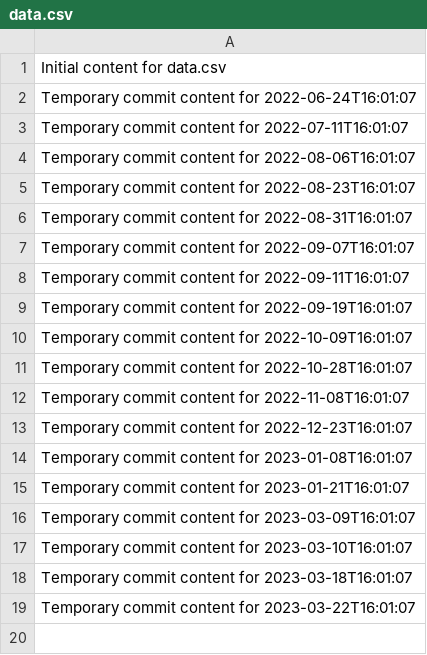
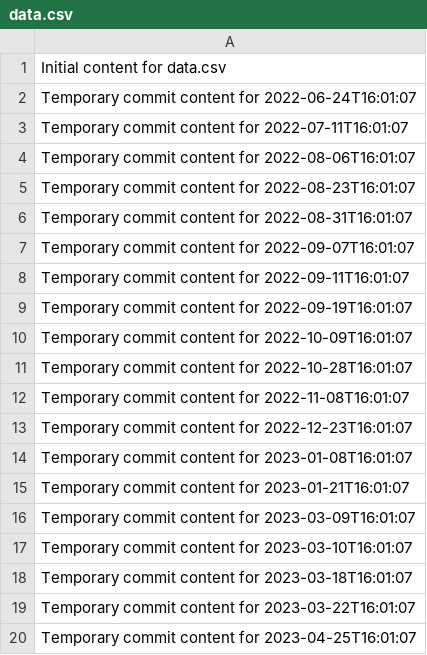
Before and after one commit to Leodin/omega-157-i, a CSV file: data.csv, drawn as a sheet.

```diff
--- a/data.csv
+++ b/data.csv
@@ -19 +19,2 @@ Temporary commit content for 2023-03-18T16:01:07
 Temporary commit content for 2023-03-22T16:01:07
+Temporary commit content for 2023-04-25T16:01:07
```
